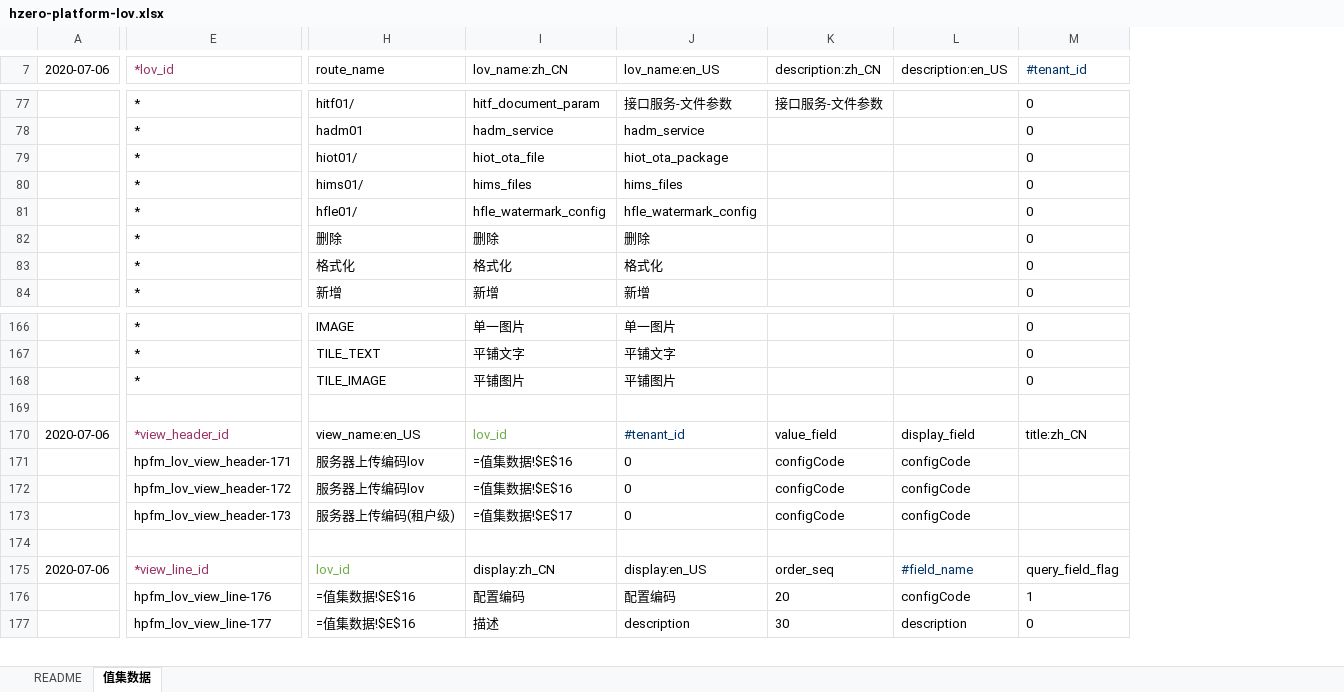
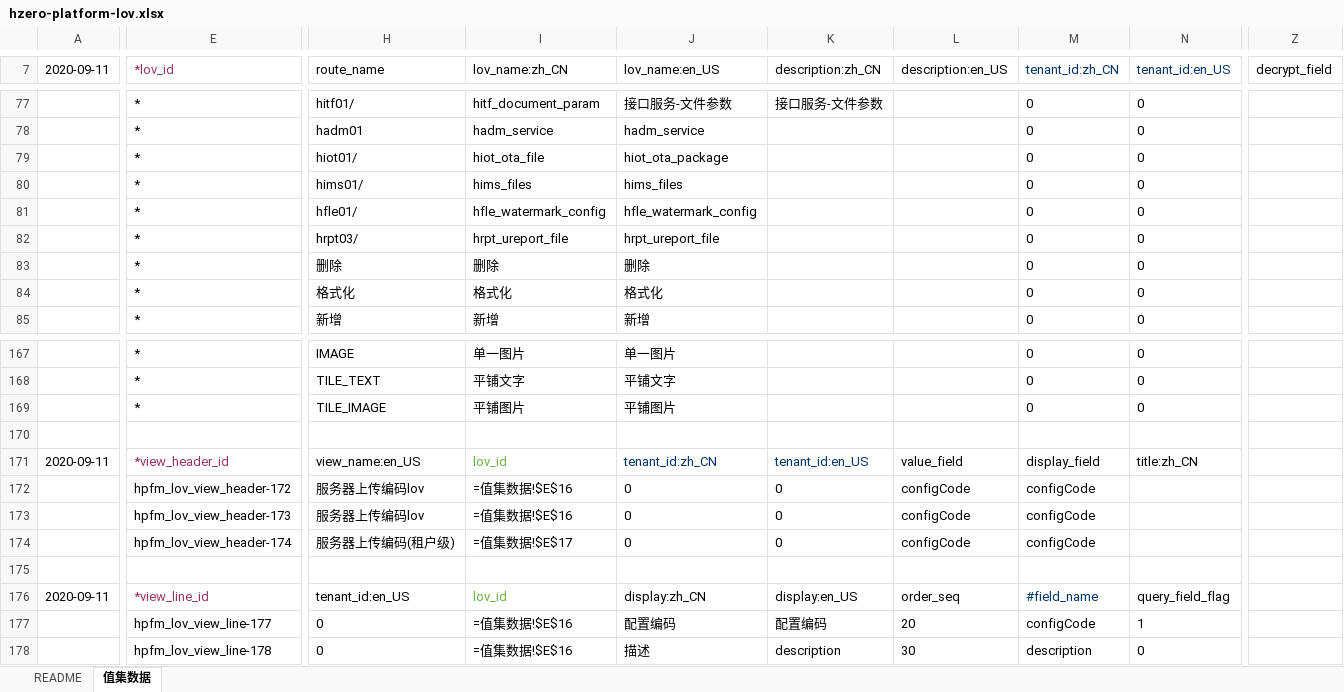
Before and after one commit to open-hand/choerodon-file, an Excel workbook: src/main/resources/script/db/init-data/hzero_file/hzero_platform/hzero-platform-lov.xlsx, sheet 值集数据, drawn as a sheet; only a part is shown, gaps mark what is left out; values as stored, in another font and other column widths than the file's, no borders; formulas without a stored value are shown as written; removed rows and columns are numbered as before the commit, all else as after; rows hold the shown columns only; the diff covers the shown part only; the diff names each change by its address in the sheet, - before the commit and + after, or states it on an @@ line.

```diff
--- a/src/main/resources/script/db/init-data/hzero_file/hzero_platform/hzero-platform-lov.xlsx (sheet 值集数据)
+++ b/src/main/resources/script/db/init-data/hzero_file/hzero_platform/hzero-platform-lov.xlsx (sheet 值集数据)
-column A (2020-07-06), rows 170-175: 2020-07-06 |  |  |  |  | 2020-07-06
+column A (2020-09-11), rows 171-176: 2020-09-11 |  |  |  |  | 2020-09-11
+column N (tenant_id:en_US), rows 77-81: all 0; rows 83-85: all 0; rows 167-177: 0 | 0 | 0 |  | title:zh_CN |  |  |  |  | query_field_flag | 1
+column Z (decrypt_field), empty
-M7: #tenant_id
+M7: tenant_id:zh_CN
+row 82:  | * | hrpt03/ | hrpt_ureport_file | hrpt_ureport_file |  |  | 0 | 0
-J171 (lov_name:en_US): #tenant_id
+J171 (lov_name:en_US): tenant_id:zh_CN
-K171 (description:zh_CN): value_field
+K171 (description:zh_CN): tenant_id:en_US
-K171 text colour: black
+K171 text colour: #003366
-L171 (description:en_US): display_field
+L171 (description:en_US): value_field
-M171 (tenant_id:zh_CN): title:zh_CN
+M171 (tenant_id:zh_CN): display_field
-E172 (*lov_id): hpfm_lov_view_header-171
+E172 (*lov_id): hpfm_lov_view_header-172
-K172:K174 (description:zh_CN): configCode
+K172:K174 (description:zh_CN): 0
-M172:M174 (tenant_id:zh_CN): (empty)
+M172:M174 (tenant_id:zh_CN): configCode
-E173 (*lov_id): hpfm_lov_view_header-172
+E173 (*lov_id): hpfm_lov_view_header-173
-E174 (*lov_id): hpfm_lov_view_header-173
+E174 (*lov_id): hpfm_lov_view_header-174
-H176 (route_name): lov_id
+H176 (route_name): tenant_id:en_US
-H176 text colour: #70AD47
+H176 text colour: black
-I176 (lov_name:zh_CN): display:zh_CN
+I176 (lov_name:zh_CN): lov_id
-I176 text colour: black
+I176 text colour: #70AD47
-J176 (lov_name:en_US): display:en_US
+J176 (lov_name:en_US): display:zh_CN
-K176 (description:zh_CN): order_seq
+K176 (description:zh_CN): display:en_US
-L176 (description:en_US): #field_name
+L176 (description:en_US): order_seq
-L176 text colour: #003366
+L176 text colour: black
-M176 (tenant_id:zh_CN): query_field_flag
+M176 (tenant_id:zh_CN): #field_name
-M176 text colour: black
+M176 text colour: #003366
-E177 (*lov_id): hpfm_lov_view_line-176
+E177 (*lov_id): hpfm_lov_view_line-177
-H177 (route_name): =值集数据!$E$16
+H177 (route_name): 0
-I177 (lov_name:zh_CN): 配置编码
+I177 (lov_name:zh_CN): =值集数据!$E$16
-K177 (description:zh_CN): 20
+K177 (description:zh_CN): 配置编码
-L177 (description:en_US): configCode
+L177 (description:en_US): 20
-M177 (tenant_id:zh_CN): 1
+M177 (tenant_id:zh_CN): configCode
-row 177:  | hpfm_lov_view_line-177 | =值集数据!$E$16 | 描述 | description | 30 | description | 0
+row 178:  | hpfm_lov_view_line-178 | 0 | =值集数据!$E$16 | 描述 | description | 30 | description | 0
```
Also changed, not shown: 2 added rows, 2 removed rows and 30 edited cells elsewhere in this sheet, src/main/resources/script/db/init-data/hzero_file/hzero_file/hzero-file.xlsx, src/main/resources/script/db/init-data/hzero_file/hzero_platform/hzero-prompt.xlsx, 1 other file.
